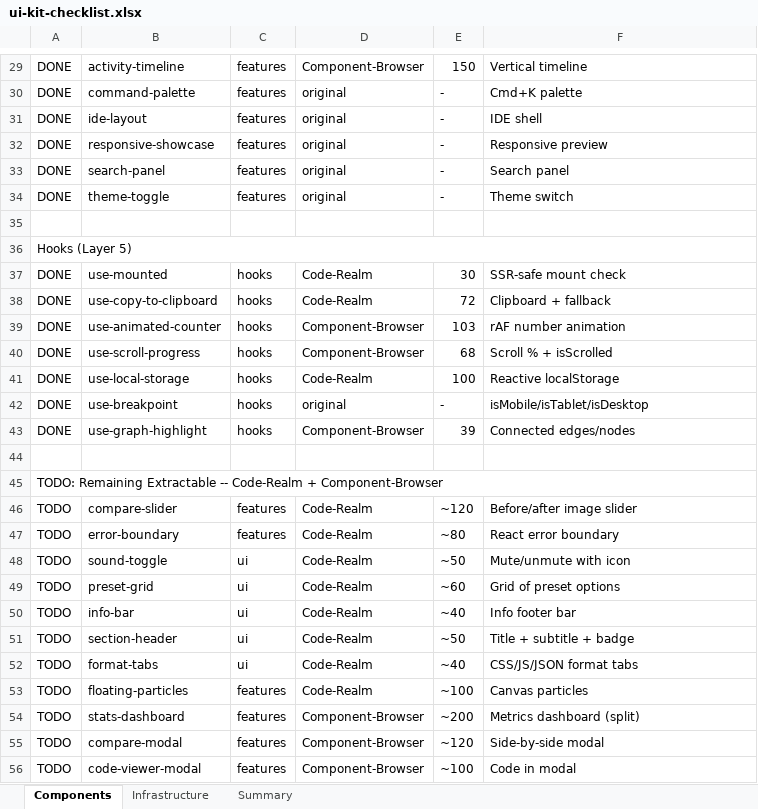
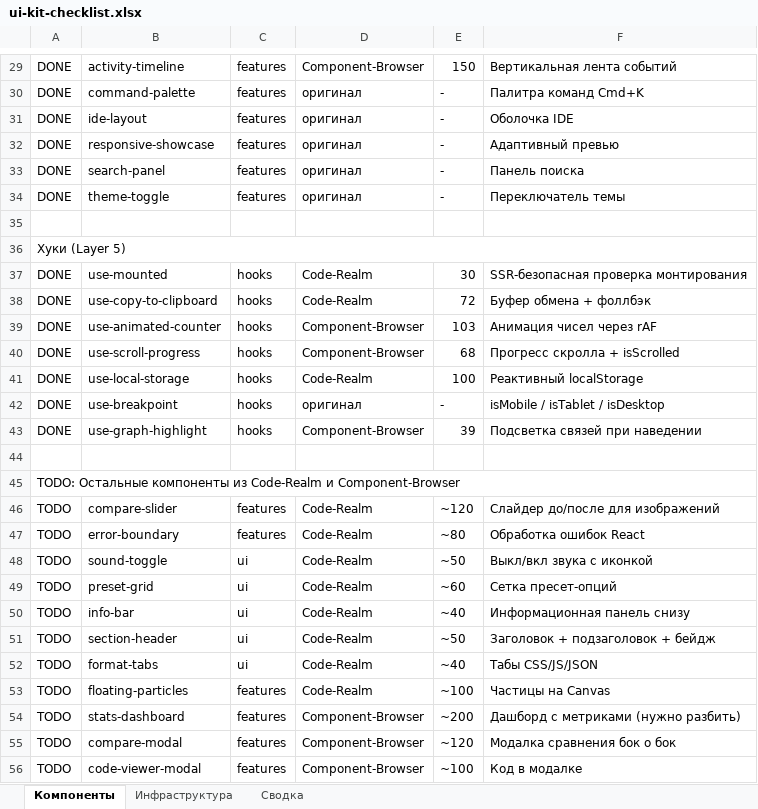
Before and after one commit to stsgs1980/Agent-Qube, an Excel workbook: download/ui-kit-checklist.xlsx, sheet Компоненты, drawn as a sheet; only a part is shown, gaps mark what is left out; values as stored, in another font and other column widths than the file's, no cell formats; the diff covers the shown part only; the diff names each change by its address in the sheet, - before the commit and + after, or states it on an @@ line.

```diff
--- a/download/ui-kit-checklist.xlsx (sheet Компоненты)
+++ b/download/ui-kit-checklist.xlsx (sheet Компоненты)
-sheet tab: Components
+sheet tab: Компоненты
-sheet tab: Infrastructure
+sheet tab: Инфраструктура
-sheet tab: Summary
+sheet tab: Сводка
-F29: Vertical timeline
+F29: Вертикальная лента событий
-D30:D34: original
+D30:D34: оригинал
-F30: Cmd+K palette
+F30: Палитра команд Cmd+K
-F31: IDE shell
+F31: Оболочка IDE
-F32: Responsive preview
+F32: Адаптивный превью
-F33: Search panel
+F33: Панель поиска
-F34: Theme switch
+F34: Переключатель темы
-A36: Hooks (Layer 5)
+A36: Хуки (Layer 5)
-F37: SSR-safe mount check
+F37: SSR-безопасная проверка монтирования
-F38: Clipboard + fallback
+F38: Буфер обмена + фоллбэк
-F39: rAF number animation
+F39: Анимация чисел через rAF
-F40: Scroll % + isScrolled
+F40: Прогресс скролла + isScrolled
-F41: Reactive localStorage
+F41: Реактивный localStorage
-D42: original
+D42: оригинал
-F42: isMobile/isTablet/isDesktop
+F42: isMobile / isTablet / isDesktop
-F43: Connected edges/nodes
+F43: Подсветка связей при наведении
-A45: TODO: Remaining Extractable -- Code-Realm + Component-Browser
+A45: TODO: Остальные компоненты из Code-Realm и Component-Browser
-F46: Before/after image slider
+F46: Слайдер до/после для изображений
-F47: React error boundary
+F47: Обработка ошибок React
-F48: Mute/unmute with icon
+F48: Выкл/вкл звука с иконкой
-F49: Grid of preset options
+F49: Сетка пресет-опций
-F50: Info footer bar
+F50: Информационная панель снизу
-F51: Title + subtitle + badge
+F51: Заголовок + подзаголовок + бейдж
-F52: CSS/JS/JSON format tabs
+F52: Табы CSS/JS/JSON
-F53: Canvas particles
+F53: Частицы на Canvas
-F54: Metrics dashboard (split)
+F54: Дашборд с метриками (нужно разбить)
-F55: Side-by-side modal
+F55: Модалка сравнения бок о бок
-F56: Code in modal
+F56: Код в модалке
```
Also changed, not shown: 1 added row, 1 removed row and 48 edited cells elsewhere in this sheet, sheet Инфраструктура, sheet Сводка, cell formats.
